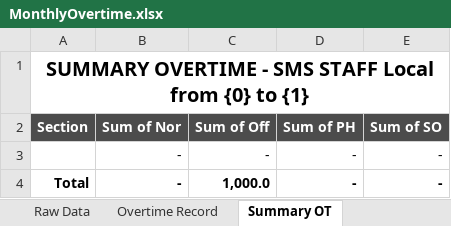
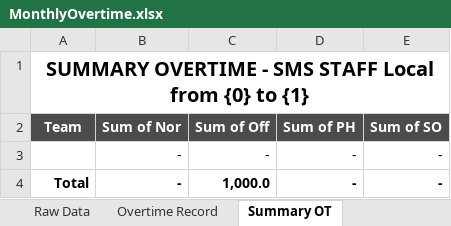
Before and after one commit to starixvn/hrm_sms-hrm, an Excel workbook: Fanex.NexHR.Site/ExcelTemplates/MonthlyOvertime.xlsx, sheet Summary OT, drawn as a sheet; values as stored, in another font and other column widths than the file's, no borders; the diff names each change by its address in the sheet, - before the commit and + after, or states it on an @@ line.

Commit message:
134944 - Change Sectin to Team at Report, Personal

```diff
--- a/Fanex.NexHR.Site/ExcelTemplates/MonthlyOvertime.xlsx (sheet Summary OT)
+++ b/Fanex.NexHR.Site/ExcelTemplates/MonthlyOvertime.xlsx (sheet Summary OT)
-A2: Section
+A2: Team
```
Also changed, not shown: sheet Overtime Record, sheet Raw Data, Fanex.NexHR.Site/ExcelTemplates/Manpower.xlsx, Fanex.NexHR.Site/ExcelTemplates/ManpowerCategory.xlsx, 35 other files.
